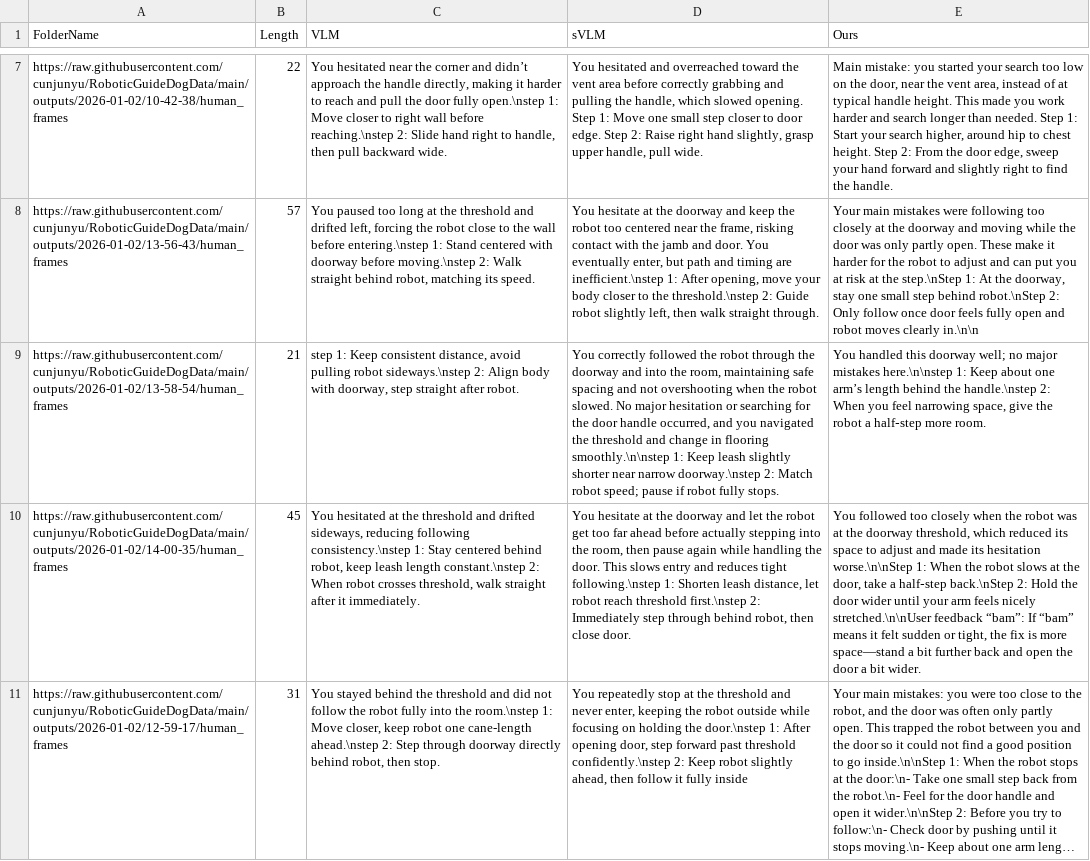
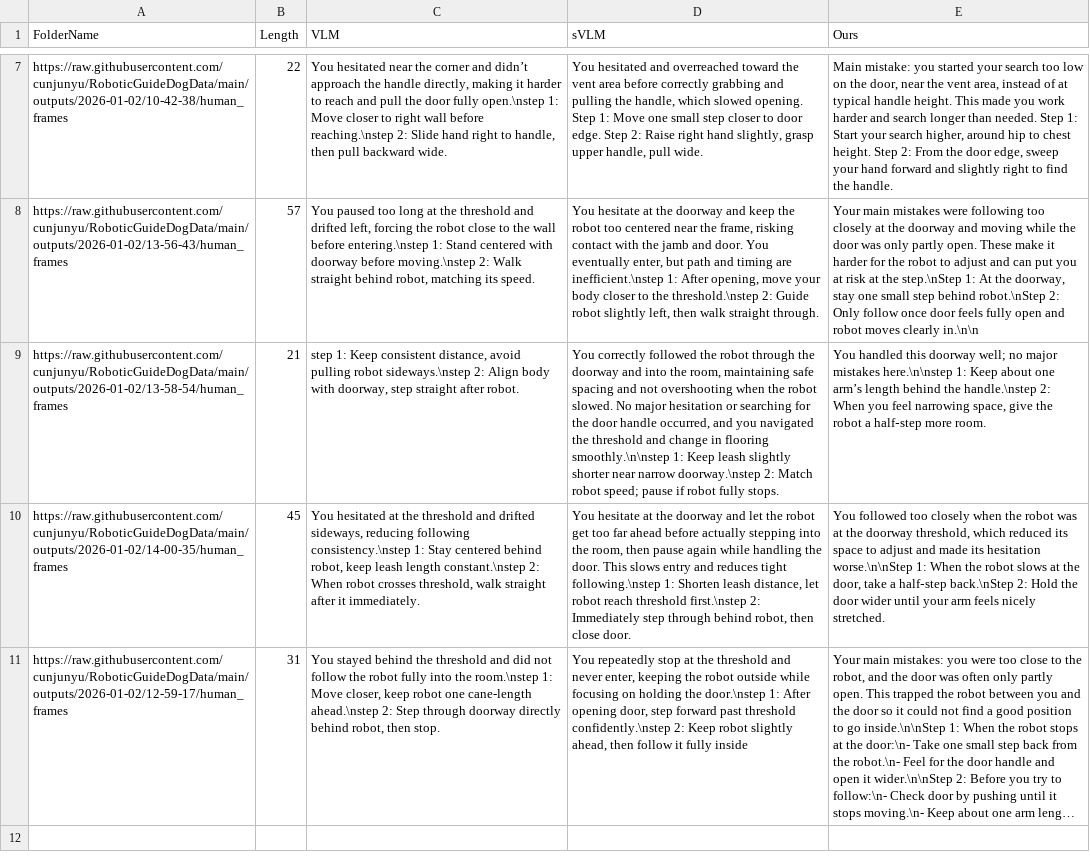
Before and after one commit to ycj2014/ycj2014.github.io, a CSV file: vlm_comp/input.csv, drawn as a sheet; only a part is shown, gaps mark what is left out; long unchanged cells end in …; the diff names each change by its address in the sheet, - before the commit and + after, or states it on an @@ line.

Commit message:
update
Signed-off-by: cunjun <cunjun.yu@gmail.com>

```diff
--- a/vlm_comp/input.csv
+++ b/vlm_comp/input.csv
-E10 (Ours): …feels nicely stretched.\n\nUser feedback “bam”: If “bam” means it felt sudden or tight, the fix is more space—stand a bit further back and open the door a bit wider.
+E10 (Ours): …feels nicely stretched.
```
